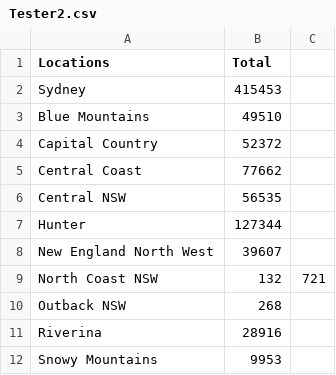
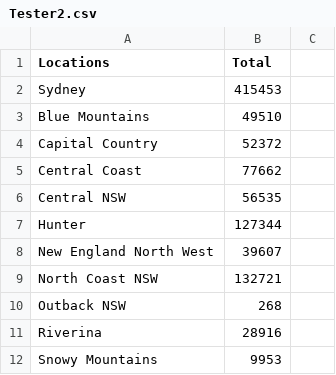
Before and after one commit to caitlynhardiman/Week9Map, a CSV file: Tester2.csv, drawn as a sheet; only a part is shown.

Commit message:
Update Tester2.csv

```diff
--- a/Tester2.csv
+++ b/Tester2.csv
@@ -8,3 +8,3 @@ Hunter,127344
 New England North West,39607
-North Coast NSW,132,721
+North Coast NSW,132721
 Outback NSW,268
```
